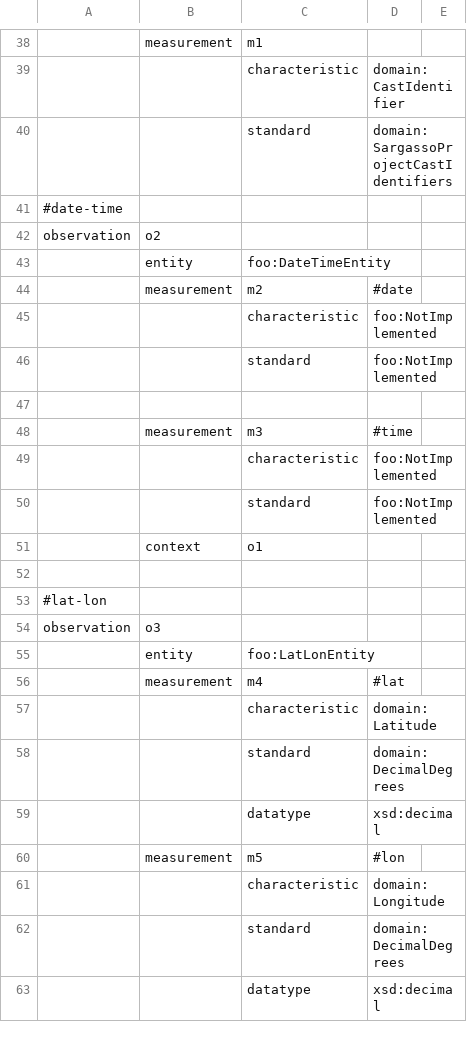
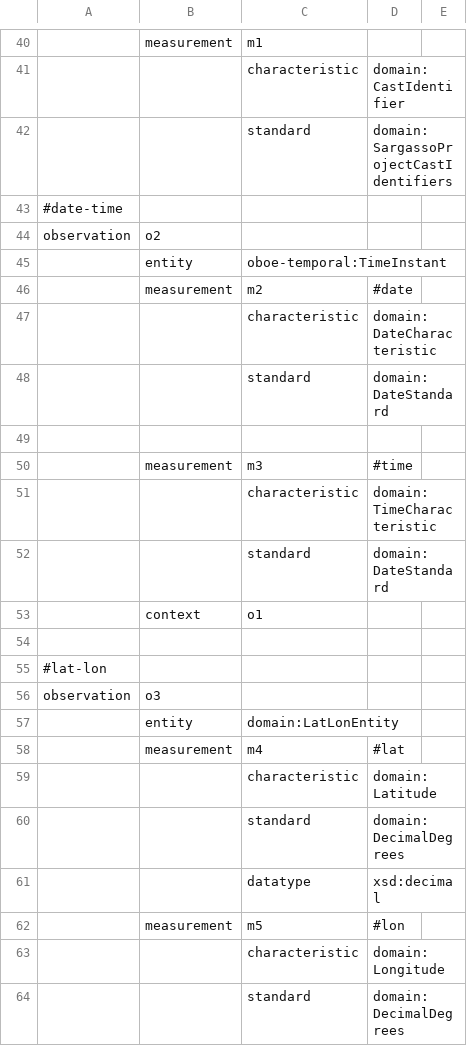
Before and after one commit to Semantic-Observations/obs-models, a CSV file: examples/sargasso-sea-lipids.csv, drawn as a sheet; only a part is shown, gaps mark what is left out; the shorter side is filled out with more unchanged rows; the diff covers the shown part only.

```diff
--- a/examples/sargasso-sea-lipids.csv
+++ b/examples/sargasso-sea-lipids.csv
@@ -43 +45 @@ observation,o2,,
-,entity,foo:DateTimeEntity,
+,entity,oboe-temporal:TimeInstant,,
@@ -45,2 +47,2 @@ observation,o2,,
-,,characteristic,foo:NotImplemented
-,,standard,foo:NotImplemented
+,,characteristic,domain:DateCharacteristic,
+,,standard,domain:DateStandard,
@@ -49,2 +51,2 @@ observation,o2,,
-,,characteristic,foo:NotImplemented
-,,standard,foo:NotImplemented
+,,characteristic,domain:TimeCharacteristic,
+,,standard,domain:DateStandard,
@@ -55 +57 @@ observation,o3,,
-,entity,foo:LatLonEntity,
+,entity,domain:LatLonEntity,,
```
Also changed, not shown: 6 added rows, 5 removed rows and 17 edited cells elsewhere in this file, 1 other file.
